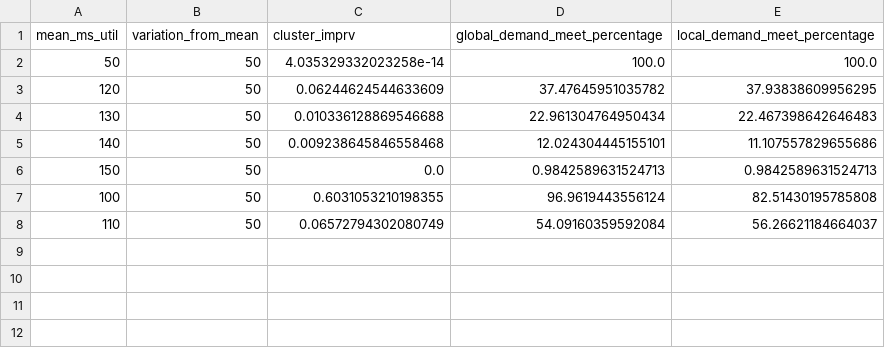
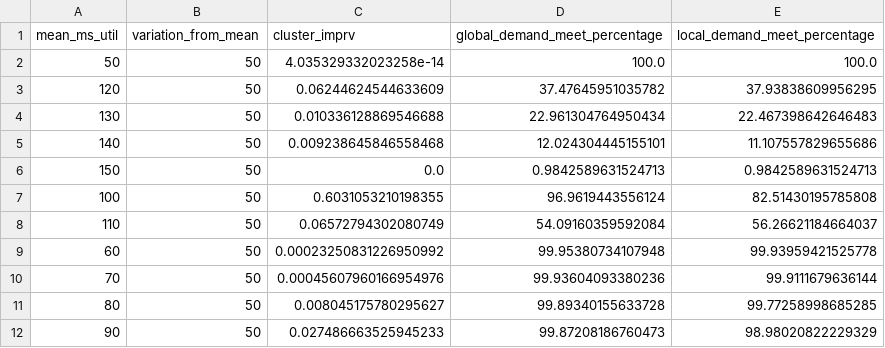
Before and after one commit to ServiceLayerNetworking/multiparty-lb, a CSV file: alibaba-trace/alibaba_cluster_exp_results1.csv, drawn as a sheet.

```diff
--- a/alibaba-trace/alibaba_cluster_exp_results1.csv
+++ b/alibaba-trace/alibaba_cluster_exp_results1.csv
@@ -8 +8,5 @@ mean_ms_util,variation_from_mean,cluster_imprv,global_demand_meet_percentage,loc
 110,50,0.06572794302080749,54.09160359592084,56.26621184664037
+60,50,0.00023250831226950992,99.95380734107948,99.93959421525778
+70,50,0.00045607960166954976,99.93604093380236,99.9111679636144
+80,50,0.008045175780295627,99.89340155633728,99.77258998685285
+90,50,0.027486663525945233,99.87208186760473,98.98020822229329
```
Also changed, not shown: 3 other files.
